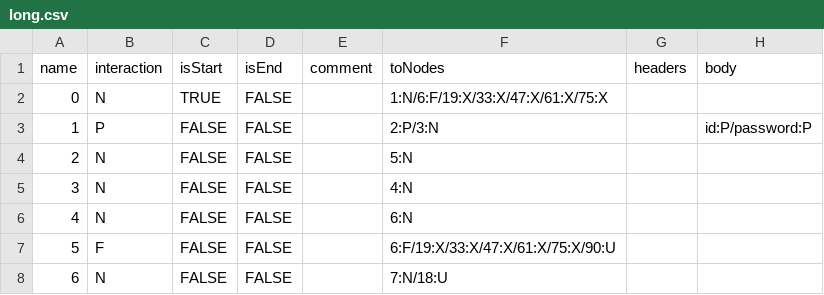
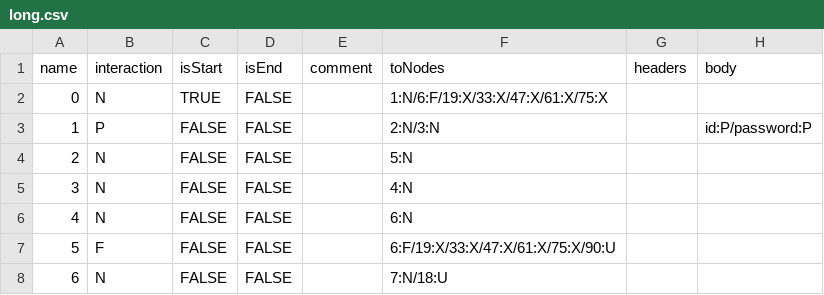
Before and after one commit to juyingnan/ifuzzer, a CSV file: path_combinatorial/long.csv, drawn as a sheet; only a part is shown.

```diff
--- a/path_combinatorial/long.csv
+++ b/path_combinatorial/long.csv
@@ -2,3 +2,3 @@ name,interaction,isStart,isEnd,comment,toNodes,headers,body
 0,N,TRUE,FALSE,,1:N/6:F/19:X/33:X/47:X/61:X/75:X,,
-1,P,FALSE,FALSE,,2:P/3:N,,id:P/password:P
+1,P,FALSE,FALSE,,2:N/3:N,,id:P/password:P
 2,N,FALSE,FALSE,,5:N,,
```
Also changed, not shown: 4 other files.
